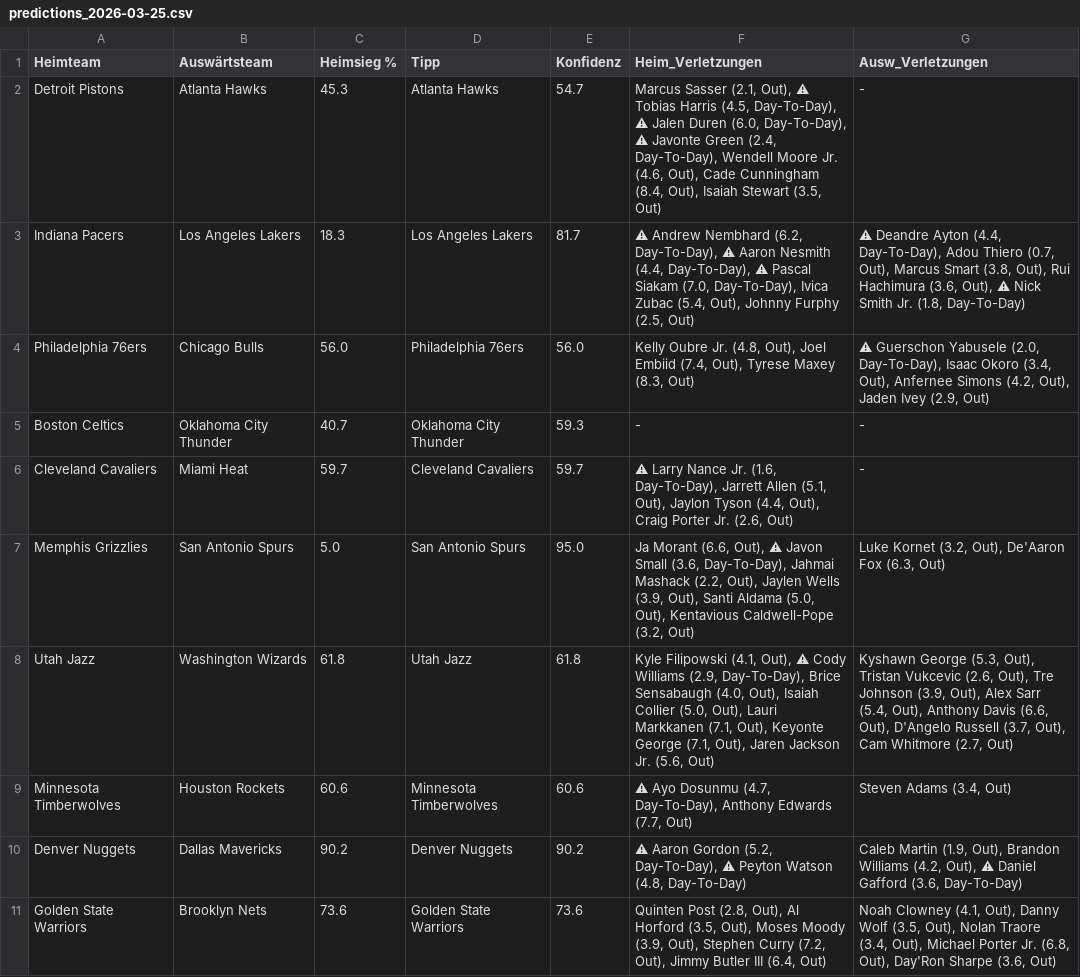
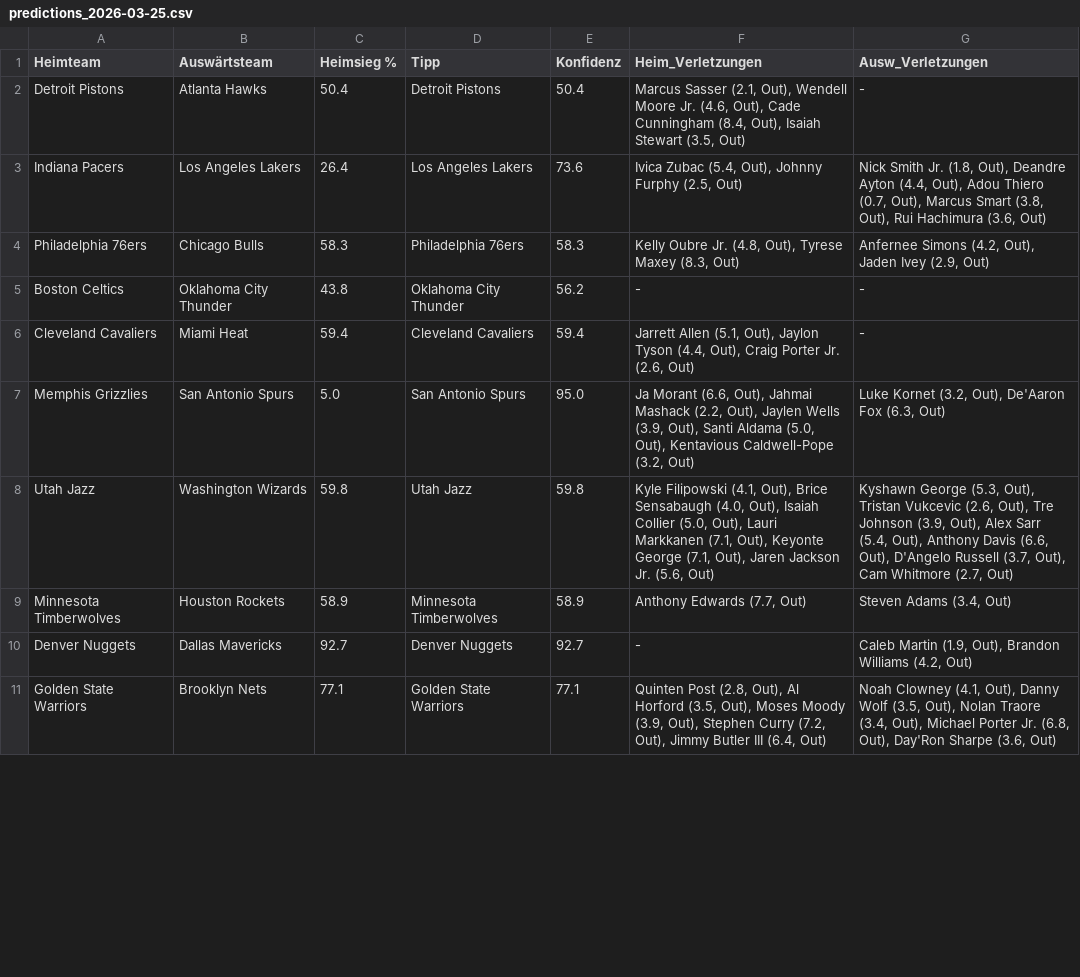
Before and after one commit to aalauge/NBA-Vorhersagen, a CSV file: results/predictions_2026-03-25.csv, drawn as a sheet; only a part is shown; the diff covers the shown part only; the diff names each change by its address in the sheet, - before the commit and + after, or states it on an @@ line.

```diff
--- a/results/predictions_2026-03-25.csv
+++ b/results/predictions_2026-03-25.csv
-C2 (Heimsieg %): 45.3
+C2 (Heimsieg %): 50.4
-D2 (Tipp): Atlanta Hawks
+D2 (Tipp): Detroit Pistons
-E2 (Konfidenz): 54.7
+E2 (Konfidenz): 50.4
-F2 (Heim_Verletzungen): …(2.1, Out), ⚠ Tobias Harris (4.5, Day-To-Day), ⚠ Jalen Duren (6.0, Day-To-Day), ⚠ Javonte Green (2.4, Day-To-Day), Wendell Moore…
+F2 (Heim_Verletzungen): …(2.1, Out), Wendell Moore…
-C3 (Heimsieg %): 18.3
+C3 (Heimsieg %): 26.4
-E3 (Konfidenz): 81.7
+E3 (Konfidenz): 73.6
-F3 (Heim_Verletzungen): ⚠ Andrew Nembhard (6.2, Day-To-Day), ⚠ Aaron Nesmith (4.4, Day-To-Day), ⚠ Pascal Siakam (7.0, Day-To-Day), Ivica Zubac…
+F3 (Heim_Verletzungen): Ivica Zubac…
-G3 (Ausw_Verletzungen): ⚠ Deandre Ayton (4.4, Day-To-Day), Adou Thiero (0.7, Out), Marcus Smart (3.8, Out), Rui Hachimura (3.6, Out), ⚠ Nick Smith Jr. (1.8, Day-To-Day)
+G3 (Ausw_Verletzungen): Nick Smith Jr. (1.8, Out), Deandre Ayton (4.4, Out), Adou Thiero (0.7, Out), Marcus Smart (3.8, Out), Rui Hachimura (3.6, Out)
-C4 (Heimsieg %): 56.0
+C4 (Heimsieg %): 58.3
-E4 (Konfidenz): 56.0
+E4 (Konfidenz): 58.3
-F4 (Heim_Verletzungen): …(4.8, Out), Joel Embiid (7.4, Out), Tyrese Maxey…
+F4 (Heim_Verletzungen): …(4.8, Out), Tyrese Maxey…
-G4 (Ausw_Verletzungen): ⚠ Guerschon Yabusele (2.0, Day-To-Day), Isaac Okoro (3.4, Out), Anfernee Simons…
+G4 (Ausw_Verletzungen): Anfernee Simons…
-C5 (Heimsieg %): 40.7
+C5 (Heimsieg %): 43.8
-E5 (Konfidenz): 59.3
+E5 (Konfidenz): 56.2
-C6 (Heimsieg %): 59.7
+C6 (Heimsieg %): 59.4
-E6 (Konfidenz): 59.7
+E6 (Konfidenz): 59.4
-F6 (Heim_Verletzungen): ⚠ Larry Nance Jr. (1.6, Day-To-Day), Jarrett Allen…
+F6 (Heim_Verletzungen): Jarrett Allen…
-F7 (Heim_Verletzungen): …(6.6, Out), ⚠ Javon Small (3.6, Day-To-Day), Jahmai Mashack…
+F7 (Heim_Verletzungen): …(6.6, Out), Jahmai Mashack…
-C8 (Heimsieg %): 61.8
+C8 (Heimsieg %): 59.8
-E8 (Konfidenz): 61.8
+E8 (Konfidenz): 59.8
-F8 (Heim_Verletzungen): …(4.1, Out), ⚠ Cody Williams (2.9, Day-To-Day), Brice Sensabaugh…
+F8 (Heim_Verletzungen): …(4.1, Out), Brice Sensabaugh…
-C9 (Heimsieg %): 60.6
+C9 (Heimsieg %): 58.9
-E9 (Konfidenz): 60.6
+E9 (Konfidenz): 58.9
-F9 (Heim_Verletzungen): ⚠ Ayo Dosunmu (4.7, Day-To-Day), Anthony Edwards (7.7, Out)
+F9 (Heim_Verletzungen): Anthony Edwards (7.7, Out)
-C10 (Heimsieg %): 90.2
+C10 (Heimsieg %): 92.7
-E10 (Konfidenz): 90.2
+E10 (Konfidenz): 92.7
-F10 (Heim_Verletzungen): ⚠ Aaron Gordon (5.2, Day-To-Day), ⚠ Peyton Watson (4.8, Day-To-Day)
+F10 (Heim_Verletzungen): -
-G10 (Ausw_Verletzungen): …Williams (4.2, Out), ⚠ Daniel Gafford (3.6, Day-To-Day)
+G10 (Ausw_Verletzungen): …Williams (4.2, Out)
-C11 (Heimsieg %): 73.6
+C11 (Heimsieg %): 77.1
-E11 (Konfidenz): 73.6
+E11 (Konfidenz): 77.1
```
Also changed, not shown: 8 edited cells elsewhere in this file.
